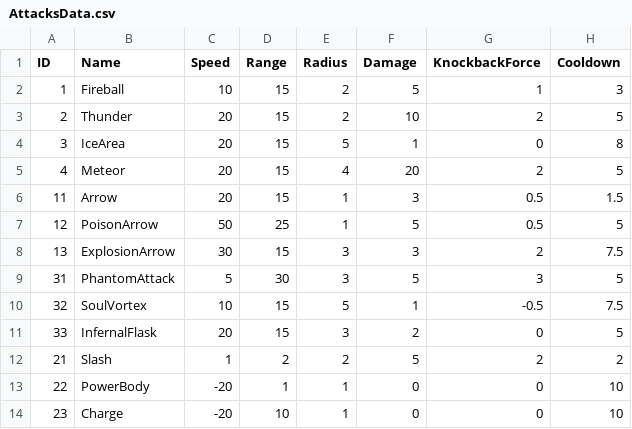
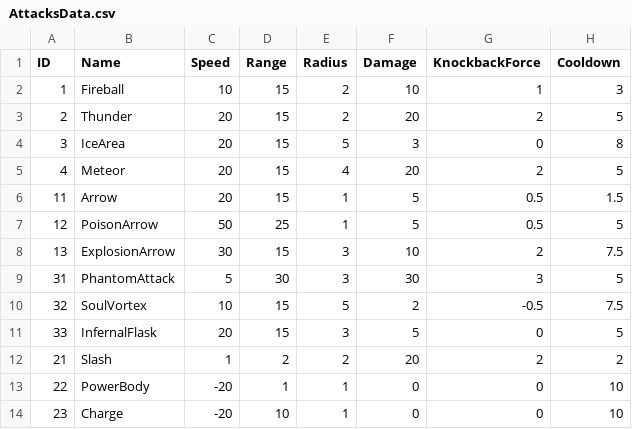
Before and after one commit to WarlocksOrganization/NeoWarlock, a CSV file: UnityBuild/Assets/Resources/Data/AttacksData.csv, drawn as a sheet.

```diff
--- a/UnityBuild/Assets/Resources/Data/AttacksData.csv
+++ b/UnityBuild/Assets/Resources/Data/AttacksData.csv
@@ -1,13 +1,13 @@
 ID,Name,Speed,Range,Radius,Damage,KnockbackForce,Cooldown
-1,Fireball,10,15,2,5,1,3
-2,Thunder,20,15,2,10,2,5
-3,IceArea,20,15,5,1,0,8
+1,Fireball,10,15,2,10,1,3
+2,Thunder,20,15,2,20,2,5
+3,IceArea,20,15,5,3,0,8
 4,Meteor,20,15,4,20,2,5
-11,Arrow,20,15,1,3,0.5,1.5
+11,Arrow,20,15,1,5,0.5,1.5
 12,PoisonArrow,50,25,1,5,0.5,5
-13,ExplosionArrow,30,15,3,3,2,7.5
-31,PhantomAttack,5,30,3,5,3,5
-32,SoulVortex,10,15,5,1,-0.5,7.5
-33,InfernalFlask,20,15,3,2,0,5
-21,Slash,1,2,2,5,2,2
+13,ExplosionArrow,30,15,3,10,2,7.5
+31,PhantomAttack,5,30,3,30,3,5
+32,SoulVortex,10,15,5,2,-0.5,7.5
+33,InfernalFlask,20,15,3,5,0,5
+21,Slash,1,2,2,20,2,2
 22,PowerBody,-20,1,1,0,0,10
```
Also changed, not shown: 13 other files.
